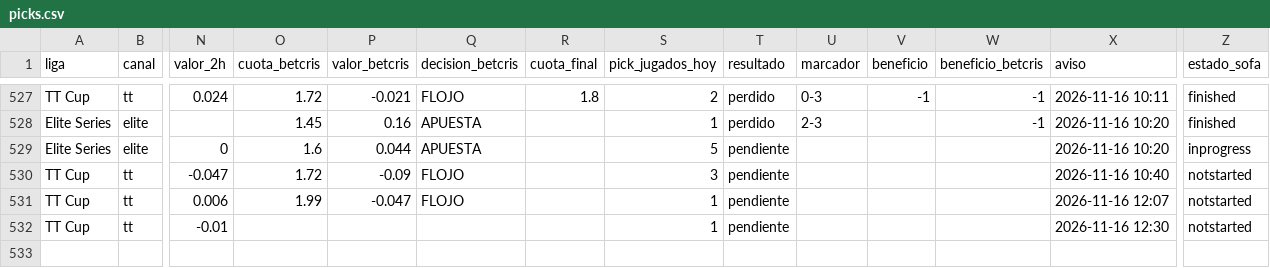
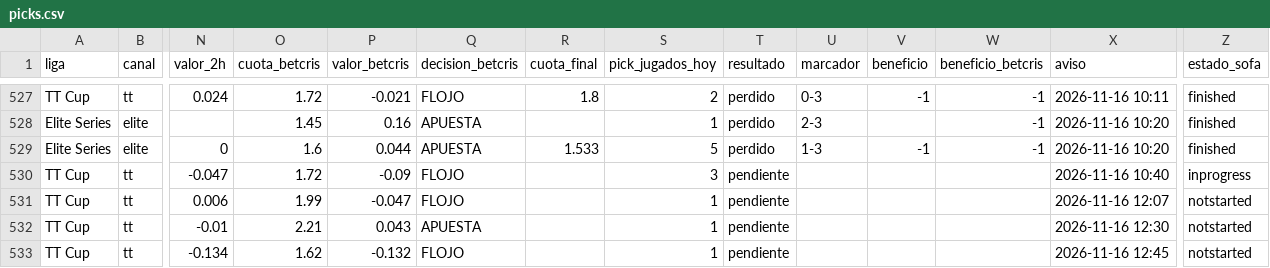
Before and after one commit to manuvaldespartera3-netizen/tt-multiliga, a CSV file: seguimiento/picks.csv, drawn as a sheet; only a part is shown, gaps mark what is left out; rows hold the shown columns only; the diff names each change by its address in the sheet, - before the commit and + after, or states it on an @@ line.

Commit message:
Seguimiento TT Cup

```diff
--- a/seguimiento/picks.csv
+++ b/seguimiento/picks.csv
-R529 (cuota_final): (empty)
+R529 (cuota_final): 1.533
-T529 (resultado): pendiente
+T529 (resultado): perdido
-U529 (marcador): (empty)
+U529 (marcador): 1-3
-V529 (beneficio): (empty)
+V529 (beneficio): -1
-W529 (beneficio_betcris): (empty)
+W529 (beneficio_betcris): -1
-Z529 (estado_sofa): inprogress
+Z529 (estado_sofa): finished
-Z530 (estado_sofa): notstarted
+Z530 (estado_sofa): inprogress
-O532 (cuota_betcris): (empty)
+O532 (cuota_betcris): 2.21
-P532 (valor_betcris): (empty)
+P532 (valor_betcris): 0.043
-Q532 (decision_betcris): (empty)
+Q532 (decision_betcris): APUESTA
+row 533: TT Cup | tt | -0.134 | 1.62 | -0.132 | FLOJO |  | 1 | pendiente |  |  |  | 2026-11-16 12:45 | notstarted
```
Also changed, not shown: 1 other file.
